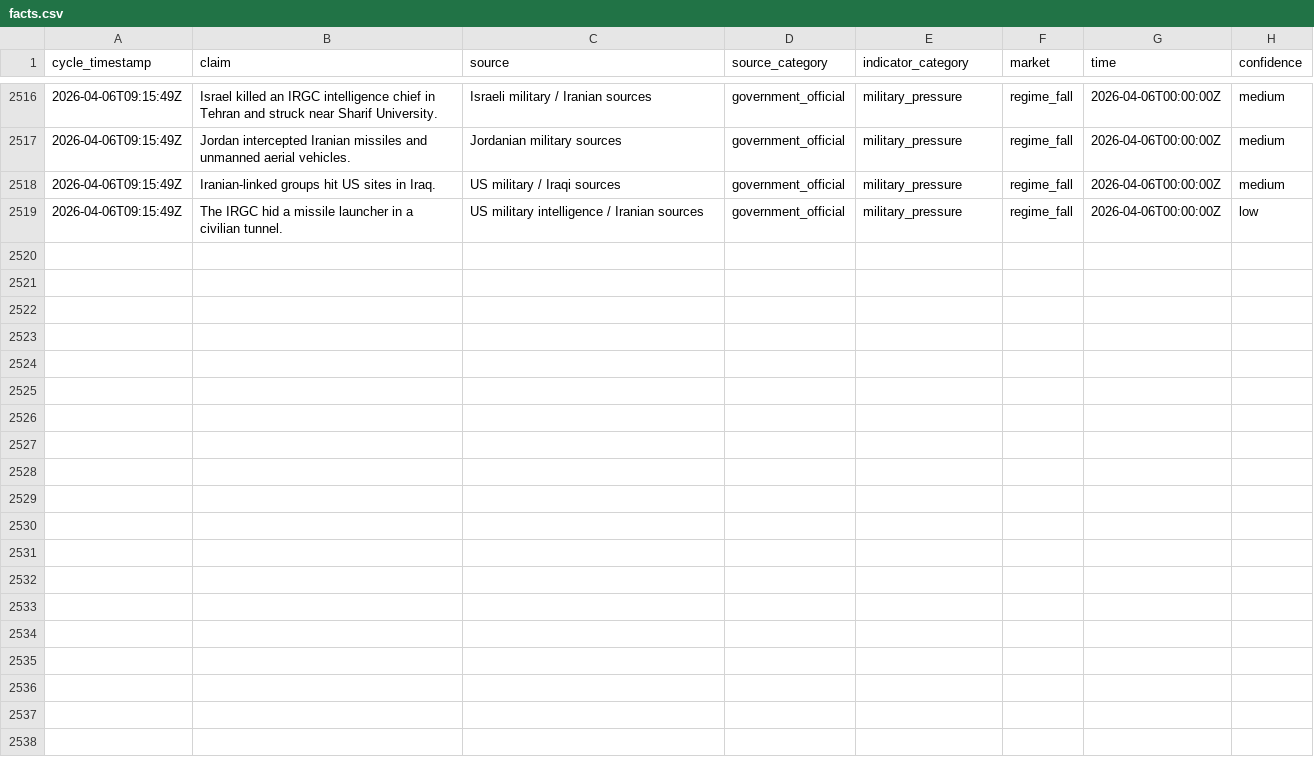
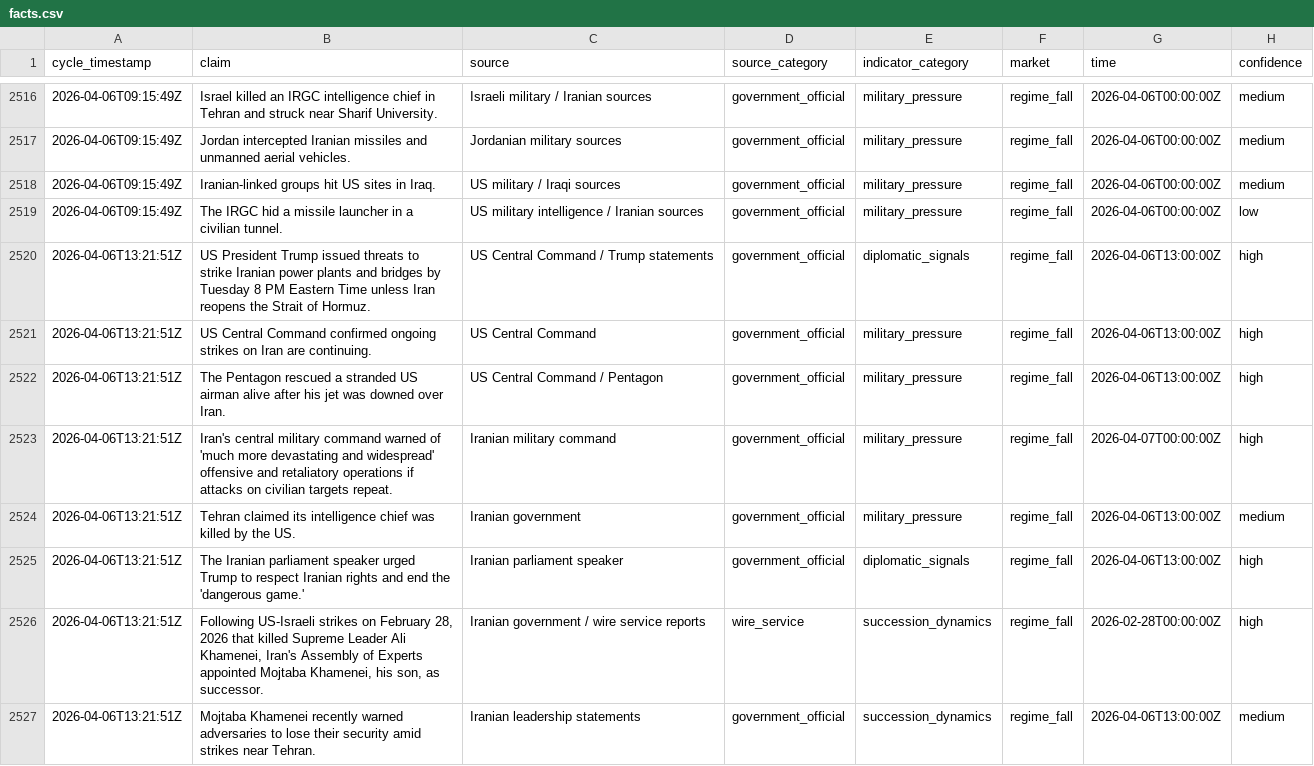
Before and after one commit to pairie-koh/Oracle-Labs-V2, a CSV file: fact_history/facts.csv, drawn as a sheet; only a part is shown, gaps mark what is left out; the diff covers the shown part only; the diff names each change by its address in the sheet, - before the commit and + after, or states it on an @@ line.

Commit message:
cycle: 2026-04-06T13:38:38Z

```diff
--- a/fact_history/facts.csv
+++ b/fact_history/facts.csv
+row 2520: 2026-04-06T13:21:51Z | US President Trump issued threats to strike Iranian power plants and bridges by Tuesday 8 PM Eastern Time unless Iran reopens the Strait of Hormuz. | US Central Command / Trump statements | government_official | diplomatic_signals | regime_fall | 2026-04-06T13:00:00Z | high
+row 2521: 2026-04-06T13:21:51Z | US Central Command confirmed ongoing strikes on Iran are continuing. | US Central Command | government_official | military_pressure | regime_fall | 2026-04-06T13:00:00Z | high
+row 2522: 2026-04-06T13:21:51Z | The Pentagon rescued a stranded US airman alive after his jet was downed over Iran. | US Central Command / Pentagon | government_official | military_pressure | regime_fall | 2026-04-06T13:00:00Z | high
+row 2523: 2026-04-06T13:21:51Z | Iran's central military command warned of 'much more devastating and widespread' offensive and retaliatory operations if attacks on civilian targets repeat. | Iranian military command | government_official | military_pressure | regime_fall | 2026-04-07T00:00:00Z | high
+row 2524: 2026-04-06T13:21:51Z | Tehran claimed its intelligence chief was killed by the US. | Iranian government | government_official | military_pressure | regime_fall | 2026-04-06T13:00:00Z | medium
+row 2525: 2026-04-06T13:21:51Z | The Iranian parliament speaker urged Trump to respect Iranian rights and end the 'dangerous game.' | Iranian parliament speaker | government_official | diplomatic_signals | regime_fall | 2026-04-06T13:00:00Z | high
+row 2526: 2026-04-06T13:21:51Z | Following US-Israeli strikes on February 28, 2026 that killed Supreme Leader Ali Khamenei, Iran's Assembly of Experts appointed Mojtaba Khamenei, his son, as successor. | Iranian government / wire service reports | wire_service | succession_dynamics | regime_fall | 2026-02-28T00:00:00Z | high
+row 2527: 2026-04-06T13:21:51Z | Mojtaba Khamenei recently warned adversaries to lose their security amid strikes near Tehran. | Iranian leadership statements | government_official | succession_dynamics | regime_fall | 2026-04-06T13:00:00Z | medium
```
Also changed, not shown: 8 added rows elsewhere in this file, price_history/prices.csv, scores_history.csv, 22 other files.
